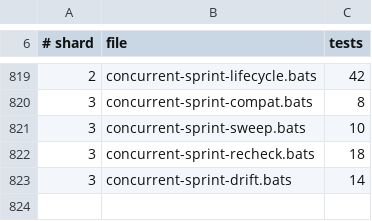
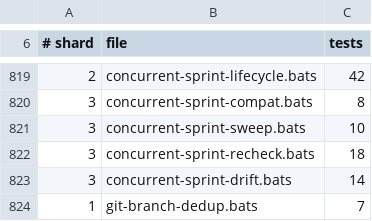
Before and after one commit to gaiastudio-ai/gaia-framework, a TSV file: .github/bats-shard-assignments.tsv, drawn as a sheet; only a part is shown, gaps mark what is left out; the diff names each change by its address in the sheet, - before the commit and + after, or states it on an @@ line.

Commit message:
fix(git-branch): detect worktree branch and apply slug cap
git-branch.sh now applies the same 60-character slug cap that
worktree_create uses, preventing a second branch with a longer
slug from being created alongside the worktree's truncated one.

Additionally, the script detects when the working directory
already has a feat/<key>-* branch checked out and reuses it,
handling cases where the existing branch slug differs from the
computed one (e.g. created by an older framework version).

Adds regression tests covering truncated-slug reuse, fresh
creation with cap, and bash 3.2 compatibility.

Closes #2175

```diff
--- a/.github/bats-shard-assignments.tsv
+++ b/.github/bats-shard-assignments.tsv
+row 824: 1 | git-branch-dedup.bats | 7
```
Also changed, not shown: 3 other files.
